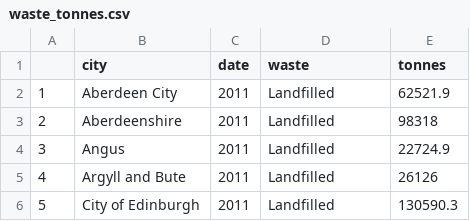
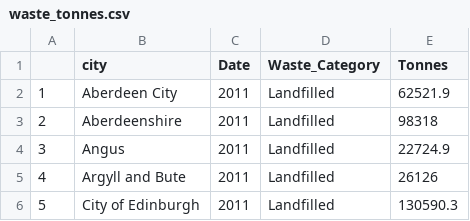
Before and after one commit to letsplaywithstrings/curly-spoon, a CSV file: waste_tonnes.csv, drawn as a sheet; only a part is shown.

Commit message:
Update waste_tonnes.csv

```diff
--- a/waste_tonnes.csv
+++ b/waste_tonnes.csv
@@ -1,2 +1,2 @@
-,city,date,waste,tonnes
+,city,Date,Waste_Category,Tonnes
 1,Aberdeen City,2011,Landfilled,62521.9
```
